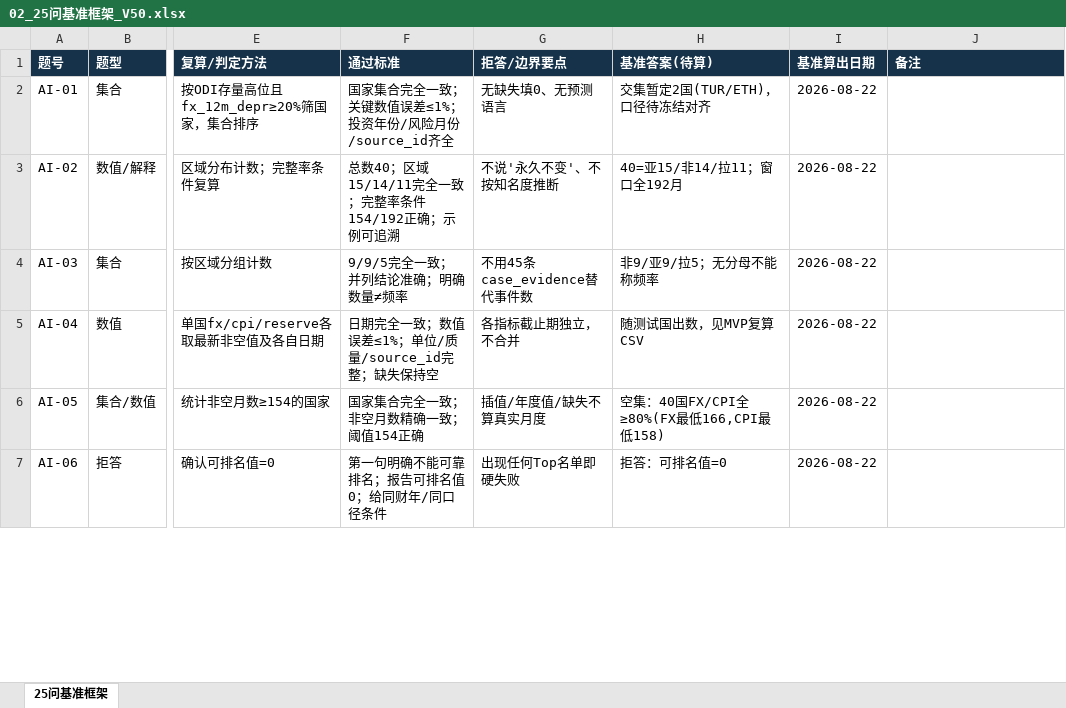
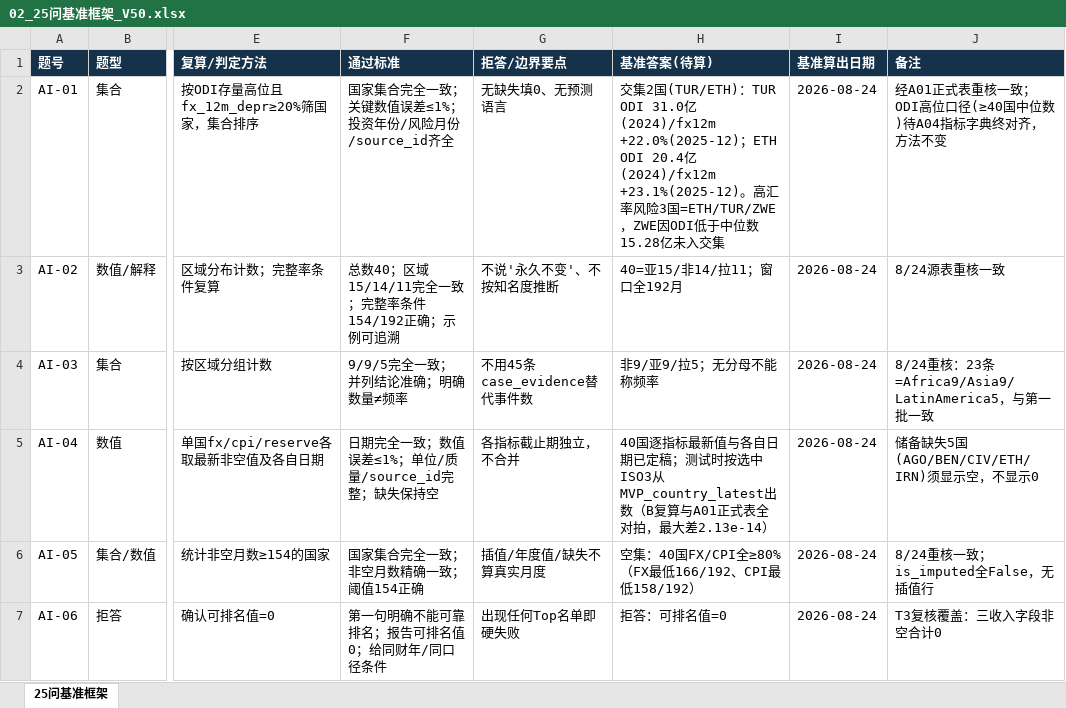
Before and after one commit to zhanlang798-byte/-smartbi, an Excel workbook: V5.0_双人执行工作区/B_AI交付/02_25问基准与判分/02_25问基准框架_V50.xlsx, sheet 25问基准框架, drawn as a sheet; only a part is shown, gaps mark what is left out; values as stored, in another font and other column widths than the file's, no borders; the diff covers the shown part only; the diff names each change by its address in the sheet, - before the commit and + after, or states it on an @@ line.

```diff
--- a/V5.0_双人执行工作区/B_AI交付/02_25问基准与判分/02_25问基准框架_V50.xlsx (sheet 25问基准框架)
+++ b/V5.0_双人执行工作区/B_AI交付/02_25问基准与判分/02_25问基准框架_V50.xlsx (sheet 25问基准框架)
-H2 (基准答案(待算)): 交集暂定2国(TUR/ETH)，口径待冻结对齐
+H2 (基准答案(待算)): 交集2国(TUR/ETH)：TUR ODI 31.0亿(2024)/fx12m +22.0%(2025-12)；ETH ODI 20.4亿(2024)/fx12m +23.1%(2025-12)。高汇率风险3国=ETH/TUR/ZWE，ZWE因ODI低于中位数15.28亿未入交集
-I2:I7 (基准算出日期): 2026-08-22
+I2:I7 (基准算出日期): 2026-08-24
-J2 (备注): (empty)
+J2 (备注): 经A01正式表重核一致；ODI高位口径(≥40国中位数)待A04指标字典终对齐，方法不变
-J3 (备注): (empty)
+J3 (备注): 8/24源表重核一致
-J4 (备注): (empty)
+J4 (备注): 8/24重核：23条=Africa9/Asia9/LatinAmerica5，与第一批一致
-H5 (基准答案(待算)): 随测试国出数，见MVP复算CSV
+H5 (基准答案(待算)): 40国逐指标最新值与各自日期已定稿；测试时按选中ISO3从MVP_country_latest出数（B复算与A01正式表全对拍，最大差2.13e-14）
-J5 (备注): (empty)
+J5 (备注): 储备缺失5国(AGO/BEN/CIV/ETH/IRN)须显示空，不显示0
-H6 (基准答案(待算)): 空集：40国FX/CPI全≥80%(FX最低166,CPI最低158)
+H6 (基准答案(待算)): 空集：40国FX/CPI全≥80%（FX最低166/192、CPI最低158/192）
-J6 (备注): (empty)
+J6 (备注): 8/24重核一致；is_imputed全False，无插值行
-J7 (备注): (empty)
+J7 (备注): T3复核覆盖：三收入字段非空合计0
```
Also changed, not shown: 31 edited cells elsewhere in this sheet, V5.0_双人执行工作区/00_共享/每日协调/DAILY_GATE_STATUS_20260824.xlsx, V5.0_双人执行工作区/00_共享/每日协调/DAILY_OBJECT_LOCK_20260824.xlsx, 5 other files.
